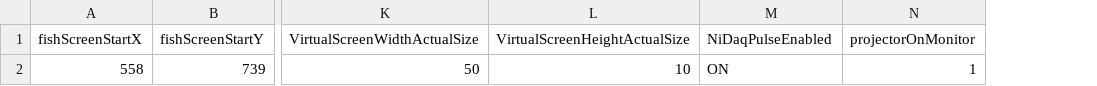
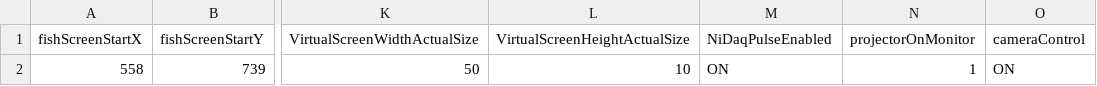
Before and after one commit to shacoof/StimulusGenerator, a CSV file: appConfig.csv, drawn as a sheet; only a part is shown, gaps mark what is left out; the diff names each change by its address in the sheet, - before the commit and + after, or states it on an @@ line.

Commit message:
camera_control toggle in apps_config plus file prefix input

```diff
--- a/appConfig.csv
+++ b/appConfig.csv
+column O (cameraControl), row 2: ON
```
Also changed, not shown: 6 other files.
